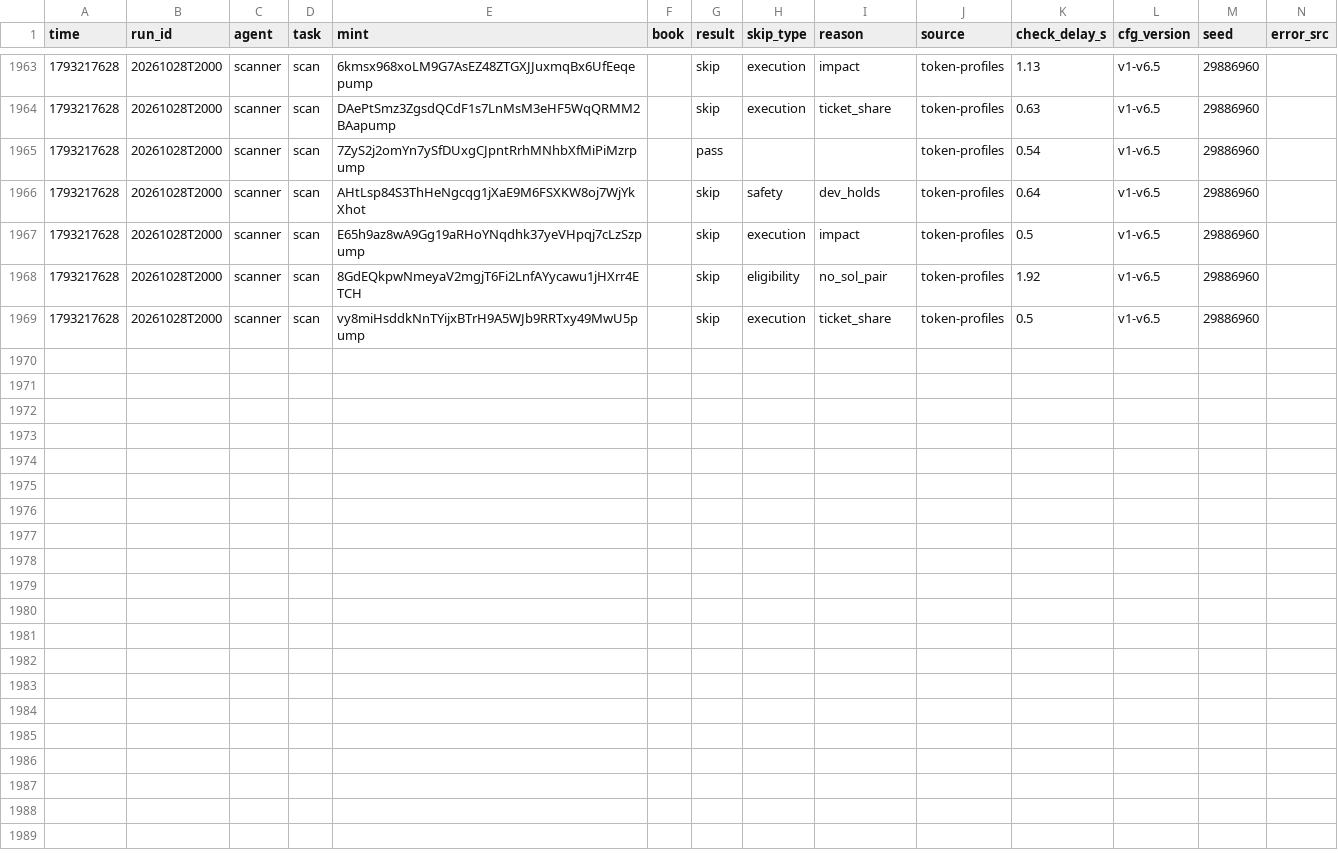
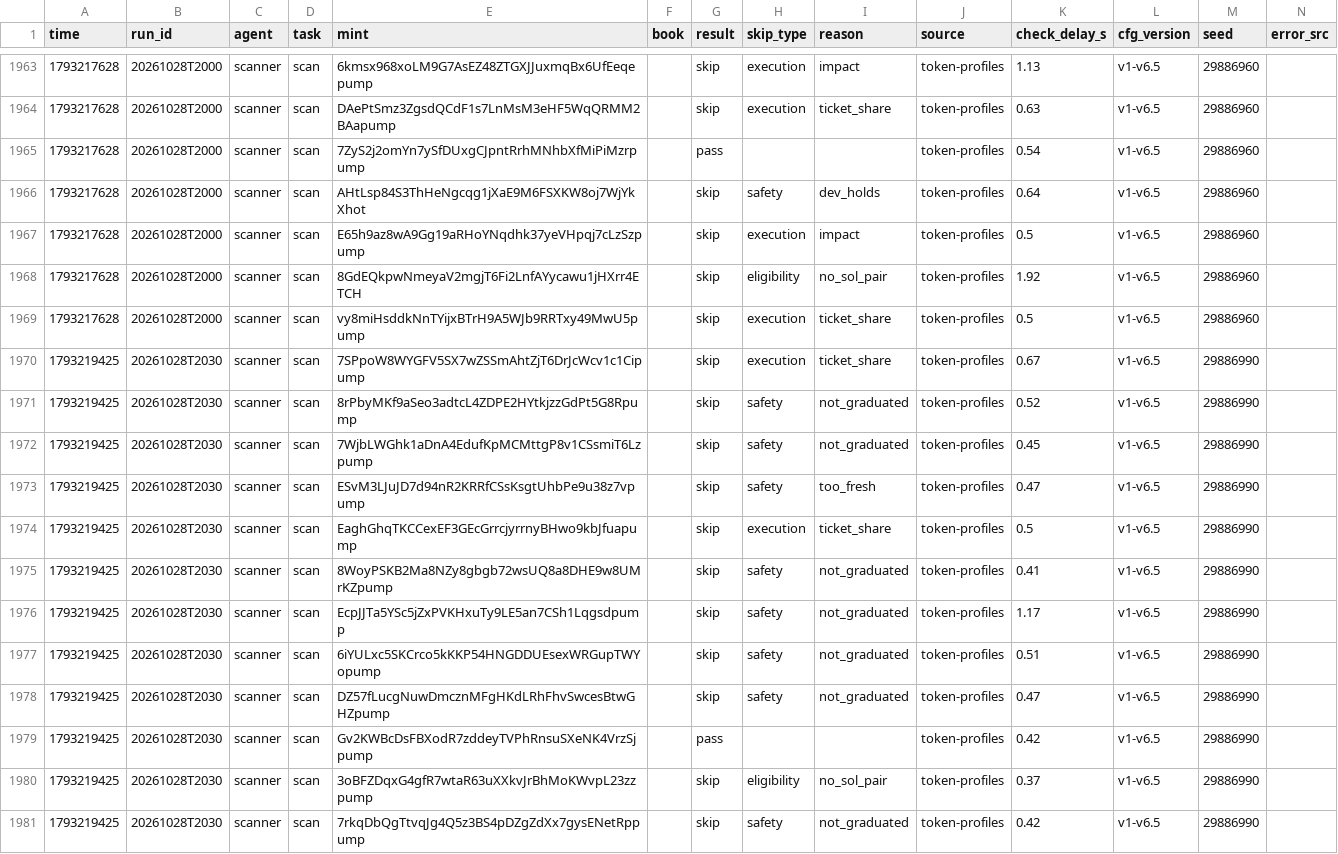
Before and after one commit to Zirqo-Dev/sightline, a CSV file: solana-desk/tasks.csv, drawn as a sheet; only a part is shown, gaps mark what is left out; the diff names each change by its address in the sheet, - before the commit and + after, or states it on an @@ line.

```diff
--- a/solana-desk/tasks.csv
+++ b/solana-desk/tasks.csv
+row 1970: 1793219425 | 20261028T2030 | scanner | scan | 7SPpoW8WYGFV5SX7wZSSmAhtZjT6DrJcWcv1c1Cipump |  | skip | execution | ticket_share | token-profiles | 0.67 | v1-v6.5 | 29886990
+row 1971: 1793219425 | 20261028T2030 | scanner | scan | 8rPbyMKf9aSeo3adtcL4ZDPE2HYtkjzzGdPt5G8Rpump |  | skip | safety | not_graduated | token-profiles | 0.52 | v1-v6.5 | 29886990
+row 1972: 1793219425 | 20261028T2030 | scanner | scan | 7WjbLWGhk1aDnA4EdufKpMCMttgP8v1CSsmiT6Lzpump |  | skip | safety | not_graduated | token-profiles | 0.45 | v1-v6.5 | 29886990
+row 1973: 1793219425 | 20261028T2030 | scanner | scan | ESvM3LJuJD7d94nR2KRRfCSsKsgtUhbPe9u38z7vpump |  | skip | safety | too_fresh | token-profiles | 0.47 | v1-v6.5 | 29886990
+row 1974: 1793219425 | 20261028T2030 | scanner | scan | EaghGhqTKCCexEF3GEcGrrcjyrrnyBHwo9kbJfuapump |  | skip | execution | ticket_share | token-profiles | 0.5 | v1-v6.5 | 29886990
+row 1975: 1793219425 | 20261028T2030 | scanner | scan | 8WoyPSKB2Ma8NZy8gbgb72wsUQ8a8DHE9w8UMrKZpump |  | skip | safety | not_graduated | token-profiles | 0.41 | v1-v6.5 | 29886990
+row 1976: 1793219425 | 20261028T2030 | scanner | scan | EcpJJTa5YSc5jZxPVKHxuTy9LE5an7CSh1Lqgsdpump |  | skip | safety | not_graduated | token-profiles | 1.17 | v1-v6.5 | 29886990
+row 1977: 1793219425 | 20261028T2030 | scanner | scan | 6iYULxc5SKCrco5kKKP54HNGDDUEsexWRGupTWYopump |  | skip | safety | not_graduated | token-profiles | 0.51 | v1-v6.5 | 29886990
+row 1978: 1793219425 | 20261028T2030 | scanner | scan | DZ57fLucgNuwDmcznMFgHKdLRhFhvSwcesBtwGHZpump |  | skip | safety | not_graduated | token-profiles | 0.47 | v1-v6.5 | 29886990
+row 1979: 1793219425 | 20261028T2030 | scanner | scan | Gv2KWBcDsFBXodR7zddeyTVPhRnsuSXeNK4VrzSjpump |  | pass |  |  | token-profiles | 0.42 | v1-v6.5 | 29886990
+row 1980: 1793219425 | 20261028T2030 | scanner | scan | 3oBFZDqxG4gfR7wtaR63uXXkvJrBhMoKWvpL23zzpump |  | skip | eligibility | no_sol_pair | token-profiles | 0.37 | v1-v6.5 | 29886990
+row 1981: 1793219425 | 20261028T2030 | scanner | scan | 7rkqDbQgTtvqJg4Q5z3BS4pDZgZdXx7gysENetRppump |  | skip | safety | not_graduated | token-profiles | 0.42 | v1-v6.5 | 29886990
```
Also changed, not shown: solana-desk/trades.csv, 4 other files.
